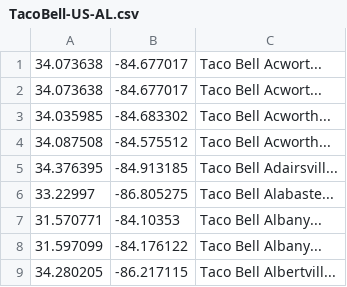
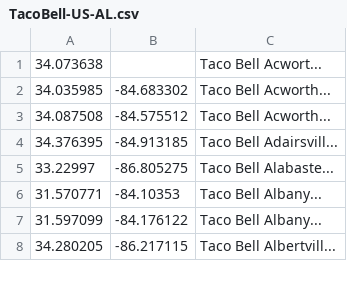
Before and after one commit to dyoung1006/TacoParser, a CSV file: LoggingKata/TacoBell-US-AL.csv, drawn as a sheet; only a part is shown.

```diff
--- a/LoggingKata/TacoBell-US-AL.csv
+++ b/LoggingKata/TacoBell-US-AL.csv
@@ -1,3 +1,2 @@
-34.073638,-84.677017,Taco Bell Acwort...
-34.073638,-84.677017,Taco Bell Acwort...
+34.073638,,Taco Bell Acwort...
 34.035985,-84.683302,Taco Bell Acworth...
```
Also changed, not shown: 7 other files.
